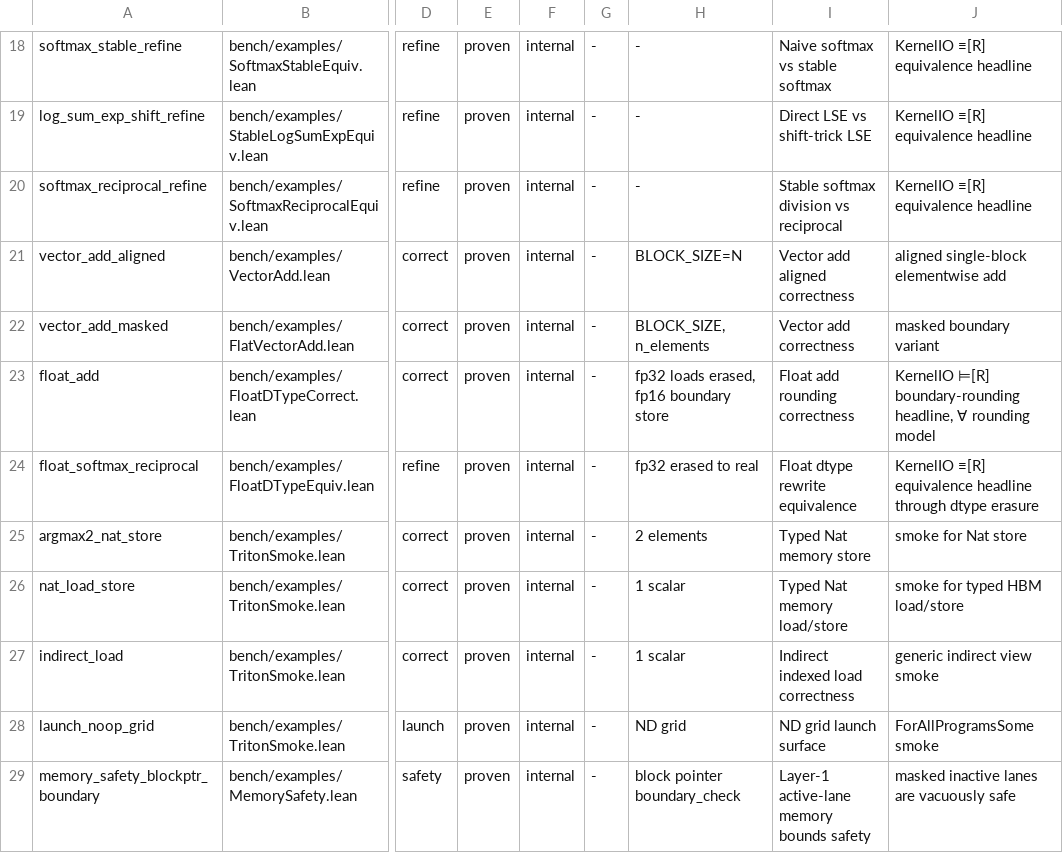
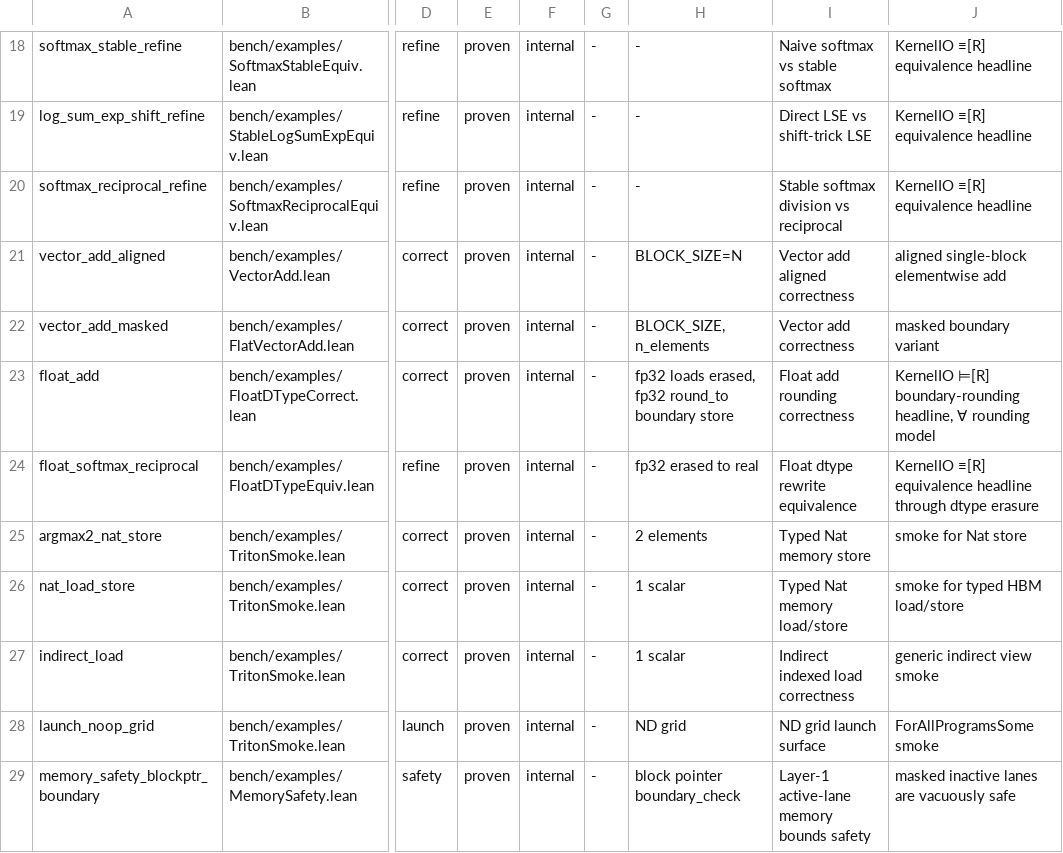
Before and after one commit to Lizn-zn/VeriTile, a TSV file: scripts/kernel-manifest.tsv, drawn as a sheet; only a part is shown, gaps mark what is left out; the diff names each change by its address in the sheet, - before the commit and + after, or states it on an @@ line.

```diff
--- a/scripts/kernel-manifest.tsv
+++ b/scripts/kernel-manifest.tsv
-H23: fp32 loads erased, fp16 boundary store
+H23: fp32 loads erased, fp32 round_to boundary store
```
Also changed, not shown: 4 other files.
